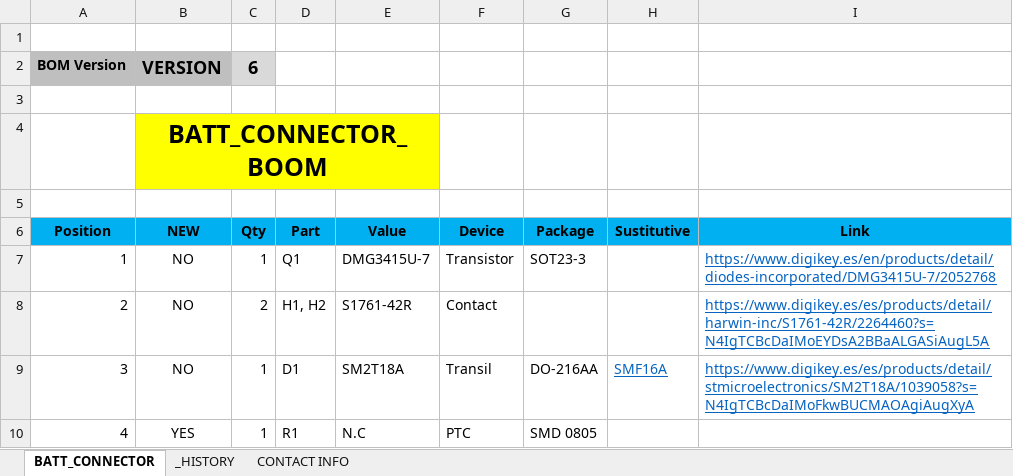
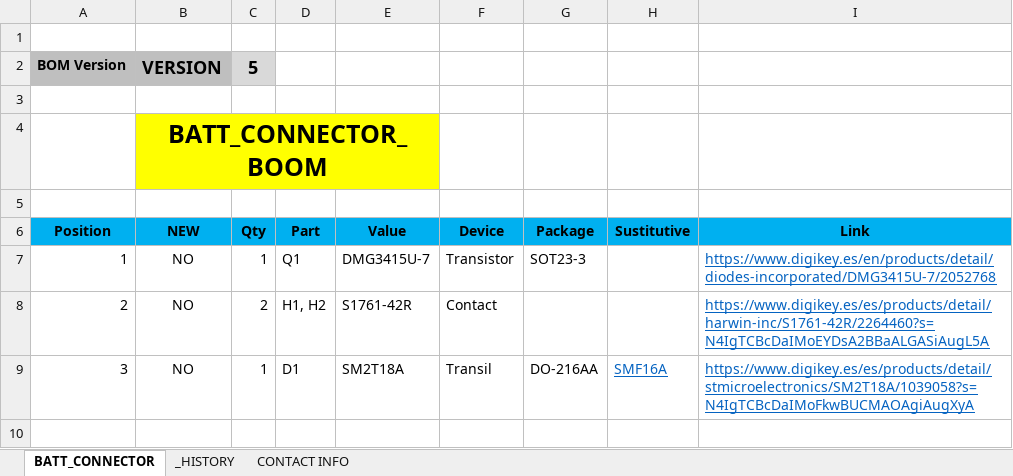
Before and after one commit to MSTKMAD/battery-pack, an Excel workbook: 02.HARDWARE/V2-ROVER R-1/02.BOM/BATT_CONNECTOR.xlsx, sheet BATT_CONNECTOR, drawn as a sheet; values as stored, in another font and other column widths than the file's, no borders; conditional formats and table styles not drawn; the diff names each change by its address in the sheet, - before the commit and + after, or states it on an @@ line.

Commit message:
Connectores. Se añaden PADs para señales de comunicacion.

```diff
--- a/02.HARDWARE/V2-ROVER R-1/02.BOM/BATT_CONNECTOR.xlsx (sheet BATT_CONNECTOR)
+++ b/02.HARDWARE/V2-ROVER R-1/02.BOM/BATT_CONNECTOR.xlsx (sheet BATT_CONNECTOR)
-C2 (Qty): 6
+C2 (Qty): 5
-row 10: 4 | YES | 1 | R1 | N.C | PTC | SMD 0805
```
Also changed, not shown: sheet _HISTORY, 2 other files.
